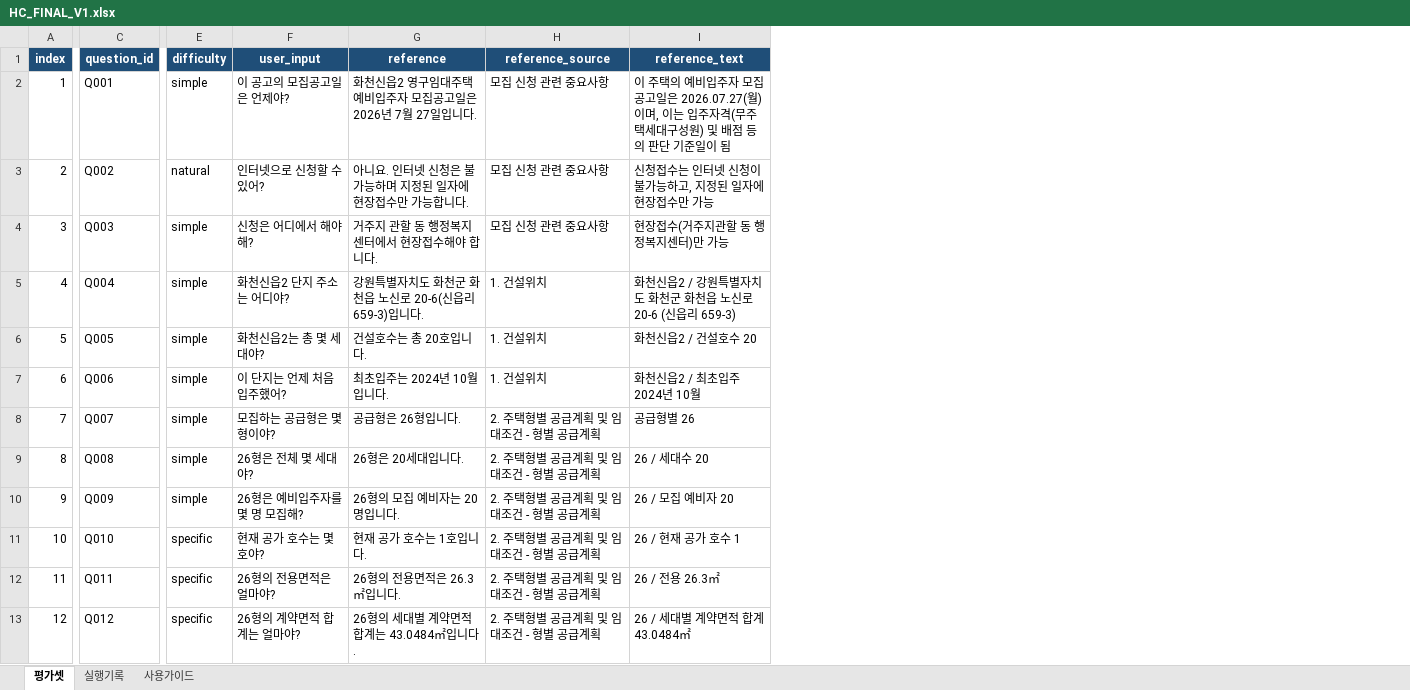
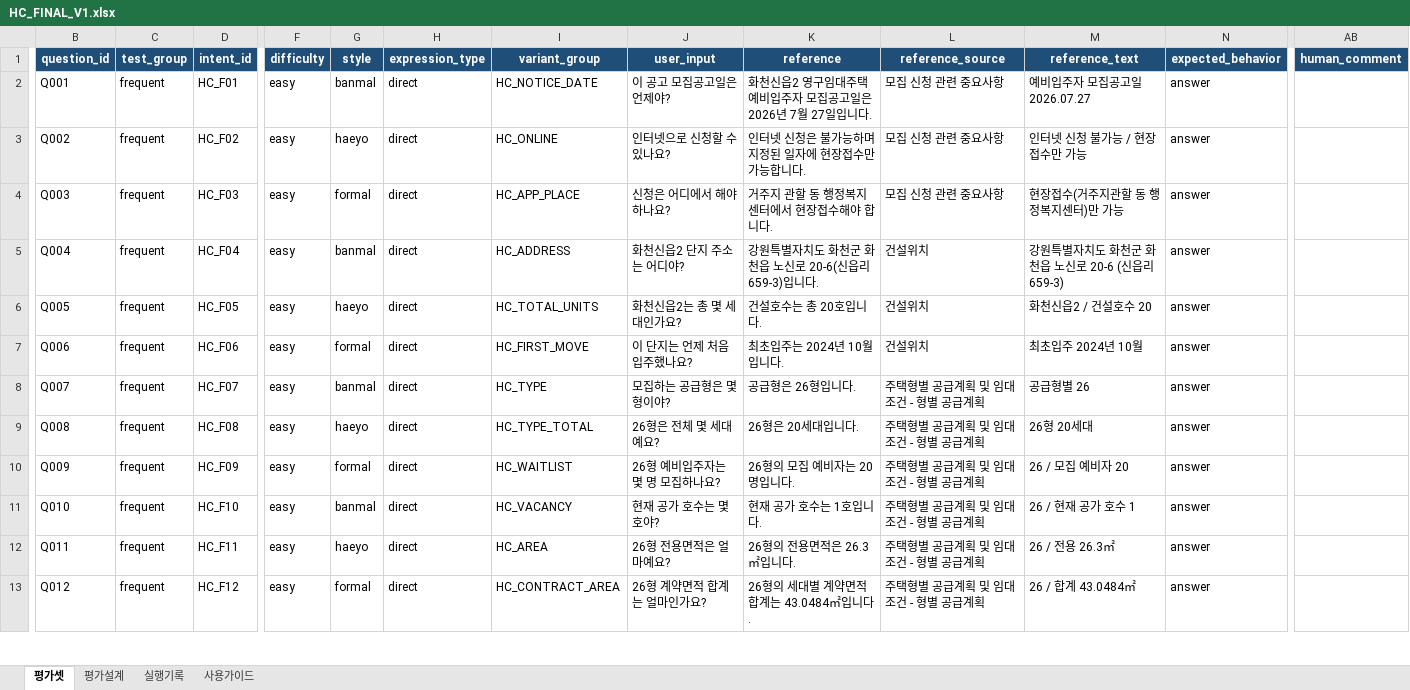
Before and after one commit to growingondev/one-cycle, an Excel workbook: evaluation/datasets/HC_FINAL_V1.xlsx, sheet 평가셋, drawn as a sheet; only a part is shown, gaps mark what is left out; values as stored, in another font and other column widths than the file's, no borders; conditional formats not drawn; removed rows and columns are numbered as before the commit, all else as after; the diff covers the shown part only; the diff names each change by its address in the sheet, - before the commit and + after, or states it on an @@ line.

Commit message:
refactor: improve evaluation pipeline and docs

```diff
--- a/evaluation/datasets/HC_FINAL_V1.xlsx (sheet 평가셋)
+++ b/evaluation/datasets/HC_FINAL_V1.xlsx (sheet 평가셋)
+sheet tab: 평가설계
-column A (index), rows 2-13: 1 | 2 | 3 | 4 | 5 | 6 | 7 | 8 | 9 | 10 | 11 | 12
+column C (test_group), rows 2-13: all frequent
+column D (intent_id), rows 2-13: HC_F01 | HC_F02 | HC_F03 | HC_F04 | HC_F05 | HC_F06 | HC_F07 | HC_F08 | HC_F09 | HC_F10 | HC_F11 | HC_F12
+column G (style), rows 2-13: banmal | haeyo | formal | banmal | haeyo | formal | banmal | haeyo | formal | banmal | haeyo | formal
+column H (expression_type), rows 2-13: all direct
+column I (variant_group), rows 2-13: HC_NOTICE_DATE | HC_ONLINE | HC_APP_PLACE | HC_ADDRESS | HC_TOTAL_UNITS | HC_FIRST_MOVE | HC_TYPE | HC_TYPE_TOTAL | HC_WAITLIST | HC_VACANCY | HC_AREA | HC_CONTRACT_AREA
+column N (expected_behavior), rows 2-13: all answer
+column AB (human_comment), empty
-F2 (difficulty): simple
+F2 (difficulty): easy
-J2 (user_input): 이 공고의 모집공고일은 언제야?
+J2 (user_input): 이 공고 모집공고일은 언제야?
-M2 (reference_text): 이 주택의 예비입주자 모집공고일은 2026.07.27(월)이며, 이는 입주자격(무주택세대구성원) 및 배점 등의 판단 기준일이 됨
+M2 (reference_text): 예비입주자 모집공고일 2026.07.27
-F3 (difficulty): natural
+F3 (difficulty): easy
-J3 (user_input): 인터넷으로 신청할 수 있어?
+J3 (user_input): 인터넷으로 신청할 수 있나요?
-K3 (reference): 아니요. 인터넷 신청은 불가능하며 지정된 일자에 현장접수만 가능합니다.
+K3 (reference): 인터넷 신청은 불가능하며 지정된 일자에 현장접수만 가능합니다.
-M3 (reference_text): 신청접수는 인터넷 신청이 불가능하고, 지정된 일자에 현장접수만 가능
+M3 (reference_text): 인터넷 신청 불가능 / 현장접수만 가능
-F4:F10 (difficulty): simple
+F4:F10 (difficulty): easy
-J4 (user_input): 신청은 어디에서 해야 해?
+J4 (user_input): 신청은 어디에서 해야 하나요?
-L5:L7 (reference_source): 1. 건설위치
+L5:L7 (reference_source): 건설위치
-M5 (reference_text): 화천신읍2 / 강원특별자치도 화천군 화천읍 노신로 20-6 (신읍리 659-3)
+M5 (reference_text): 강원특별자치도 화천군 화천읍 노신로 20-6 (신읍리 659-3)
-J6 (user_input): 화천신읍2는 총 몇 세대야?
+J6 (user_input): 화천신읍2는 총 몇 세대인가요?
-J7 (user_input): 이 단지는 언제 처음 입주했어?
+J7 (user_input): 이 단지는 언제 처음 입주했나요?
-M7 (reference_text): 화천신읍2 / 최초입주 2024년 10월
+M7 (reference_text): 최초입주 2024년 10월
-L8:L13 (reference_source): 2. 주택형별 공급계획 및 임대조건 - 형별 공급계획
+L8:L13 (reference_source): 주택형별 공급계획 및 임대조건 - 형별 공급계획
-J9 (user_input): 26형은 전체 몇 세대야?
+J9 (user_input): 26형은 전체 몇 세대예요?
-M9 (reference_text): 26 / 세대수 20
+M9 (reference_text): 26형 20세대
-J10 (user_input): 26형은 예비입주자를 몇 명 모집해?
+J10 (user_input): 26형 예비입주자는 몇 명 모집하나요?
-F11:F13 (difficulty): specific
+F11:F13 (difficulty): easy
-J12 (user_input): 26형의 전용면적은 얼마야?
+J12 (user_input): 26형 전용면적은 얼마예요?
-J13 (user_input): 26형의 계약면적 합계는 얼마야?
+J13 (user_input): 26형 계약면적 합계는 얼마인가요?
-M13 (reference_text): 26 / 세대별 계약면적 합계 43.0484㎡
+M13 (reference_text): 26 / 합계 43.0484㎡
```
Also changed, not shown: 35 added rows and 51 edited cells elsewhere in this sheet, sheet 사용가이드, sheet 실행기록, evaluation/datasets/GC_FINAL_V1.xlsx, 4 other files.
